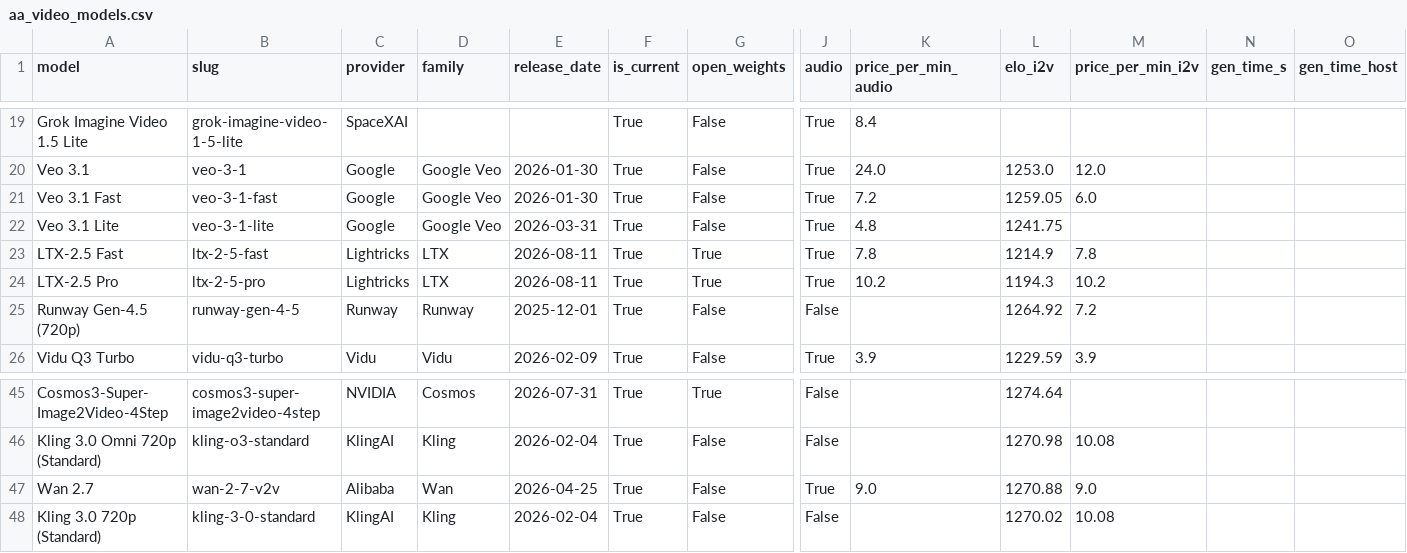
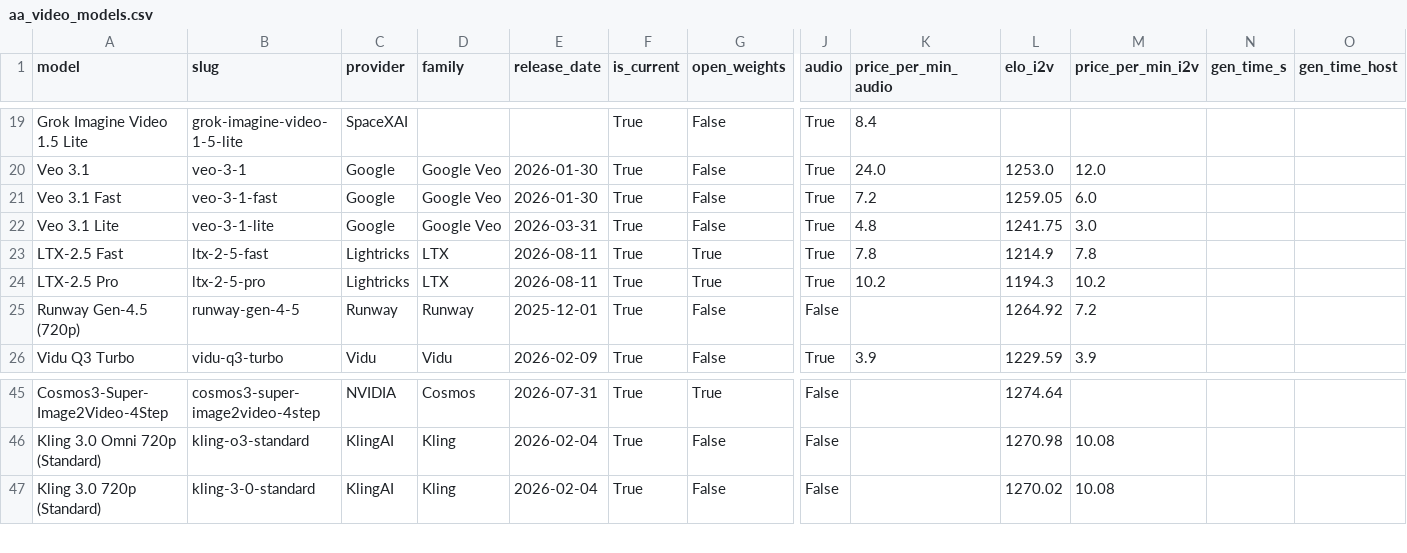
Before and after one commit to Avo-Sarkissian/AI-Frontier-Database, a CSV file: data/raw/aa_video_models.csv, drawn as a sheet; only a part is shown, gaps mark what is left out; rows hold the shown columns only; the diff names each change by its address in the sheet, - before the commit and + after, or states it on an @@ line.

```diff
--- a/data/raw/aa_video_models.csv
+++ b/data/raw/aa_video_models.csv
-M22 (price_per_min_i2v): (empty)
+M22 (price_per_min_i2v): 3.0
-row 47: Wan 2.7 | wan-2-7-v2v | Alibaba | Wan | 2026-04-25 | True | False | True | 9.0 | 1270.88 | 9.0
```
Also changed, not shown: 3 other files.
